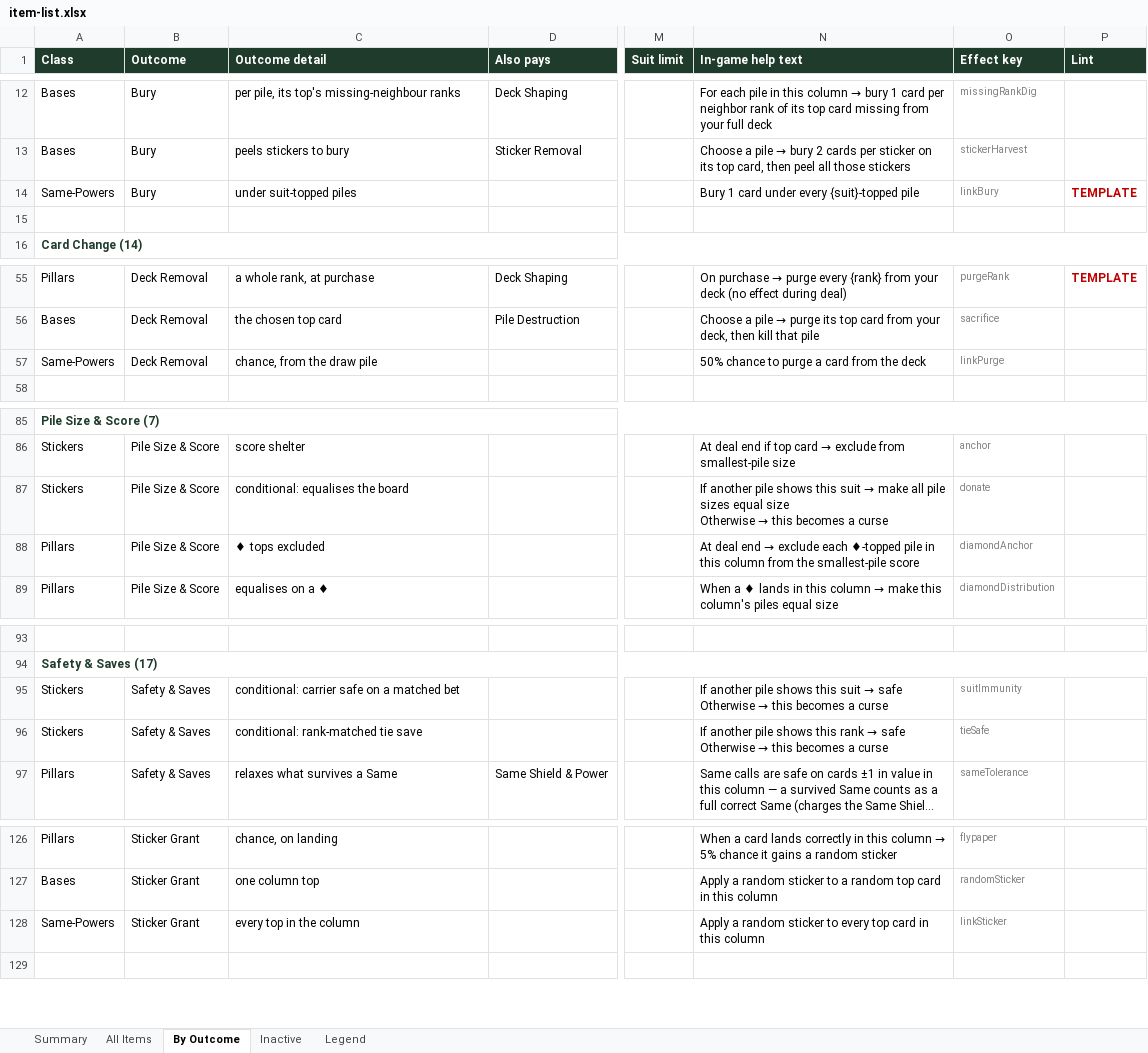
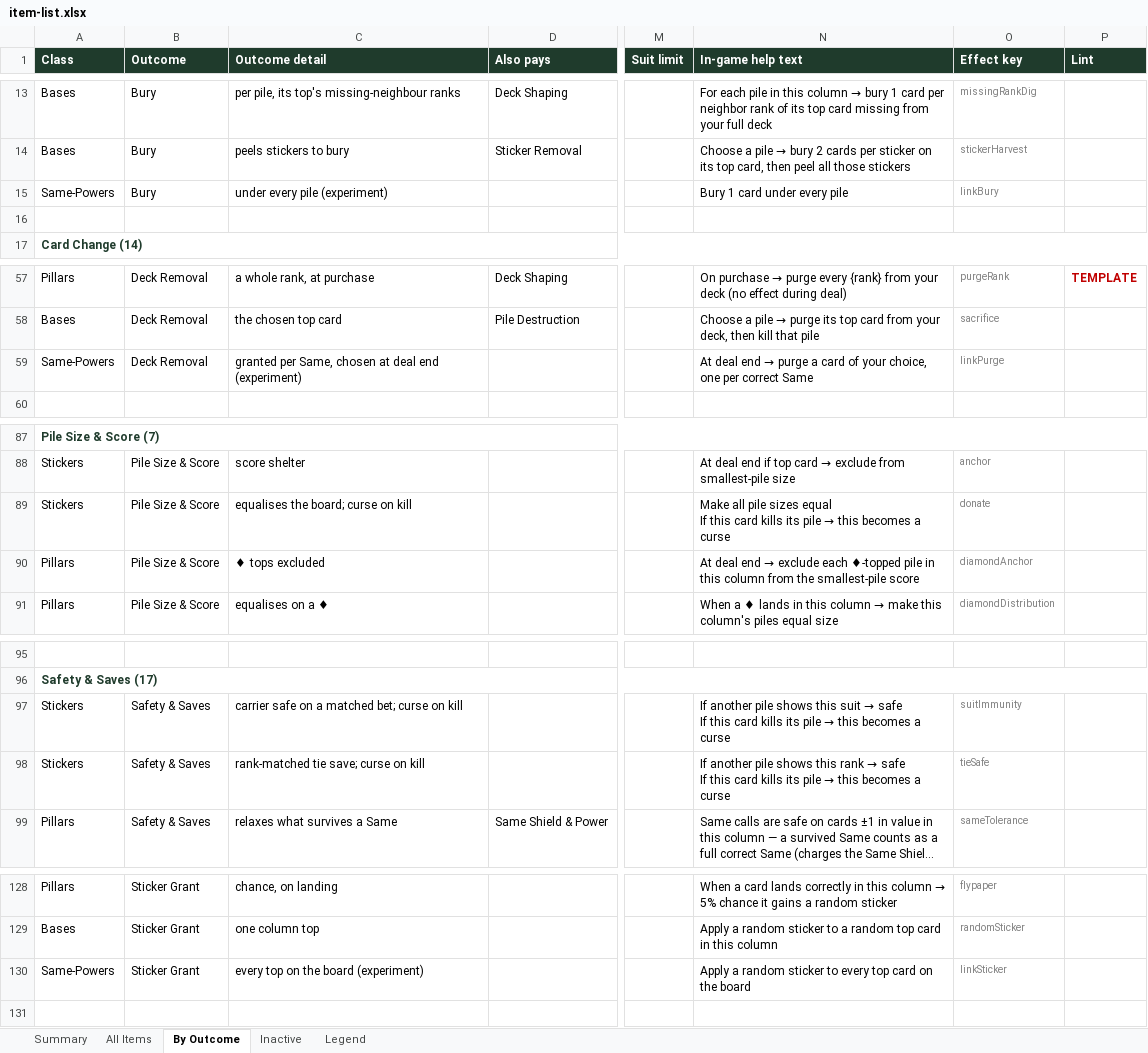
Before and after one commit to JaredMK/Ninelives, an Excel workbook: item-list.xlsx, sheet By Outcome, drawn as a sheet; only a part is shown, gaps mark what is left out; long unchanged cells end in …; values as stored, in another font and other column widths than the file's, no borders; addresses are those after the commit; ↵ is a line break in a cell; the diff covers the shown part only; the diff names each change by its address in the sheet, - before the commit and + after, or states it on an @@ line.

```diff
--- a/item-list.xlsx (sheet By Outcome)
+++ b/item-list.xlsx (sheet By Outcome)
-C15 (Outcome detail): under suit-topped piles
+C15 (Outcome detail): under every pile (experiment)
-N15 (In-game help text): Bury 1 card under every {suit}-topped pile
+N15 (In-game help text): Bury 1 card under every pile
-P15 (Lint): TEMPLATE
+P15 (Lint): (empty)
-C59 (Outcome detail): chance, from the draw pile
+C59 (Outcome detail): granted per Same, chosen at deal end (experiment)
@@ N59 (In-game help text): 50% chance to purge a card from the deck → At deal end → purge a card of your choice, one per correct Same @@
-C89 (Outcome detail): conditional: equalises the board
+C89 (Outcome detail): equalises the board; curse on kill
@@ N89 (In-game help text): If another pile shows this suit → make all pile sizes equal size ↵ Otherwise → this… → Make all pile sizes equal ↵ If this card kills its pile → this… @@
-C97 (Outcome detail): conditional: carrier safe on a matched bet
+C97 (Outcome detail): carrier safe on a matched bet; curse on kill
@@ N97 (In-game help text): …→ safe ↵ Otherwise → this… → …→ safe ↵ If this card kills its pile → this… @@
-C98 (Outcome detail): conditional: rank-matched tie save
+C98 (Outcome detail): rank-matched tie save; curse on kill
@@ N98 (In-game help text): …→ safe ↵ Otherwise → this… → …→ safe ↵ If this card kills its pile → this… @@
-C130 (Outcome detail): every top in the column
+C130 (Outcome detail): every top on the board (experiment)
-N130 (In-game help text): …top card in this column
+N130 (In-game help text): …top card on the board
```
Also changed, not shown: 2 added rows and 21 edited cells elsewhere in this sheet, sheet Summary, sheet All Items, sheet Inactive, 38 other files.
